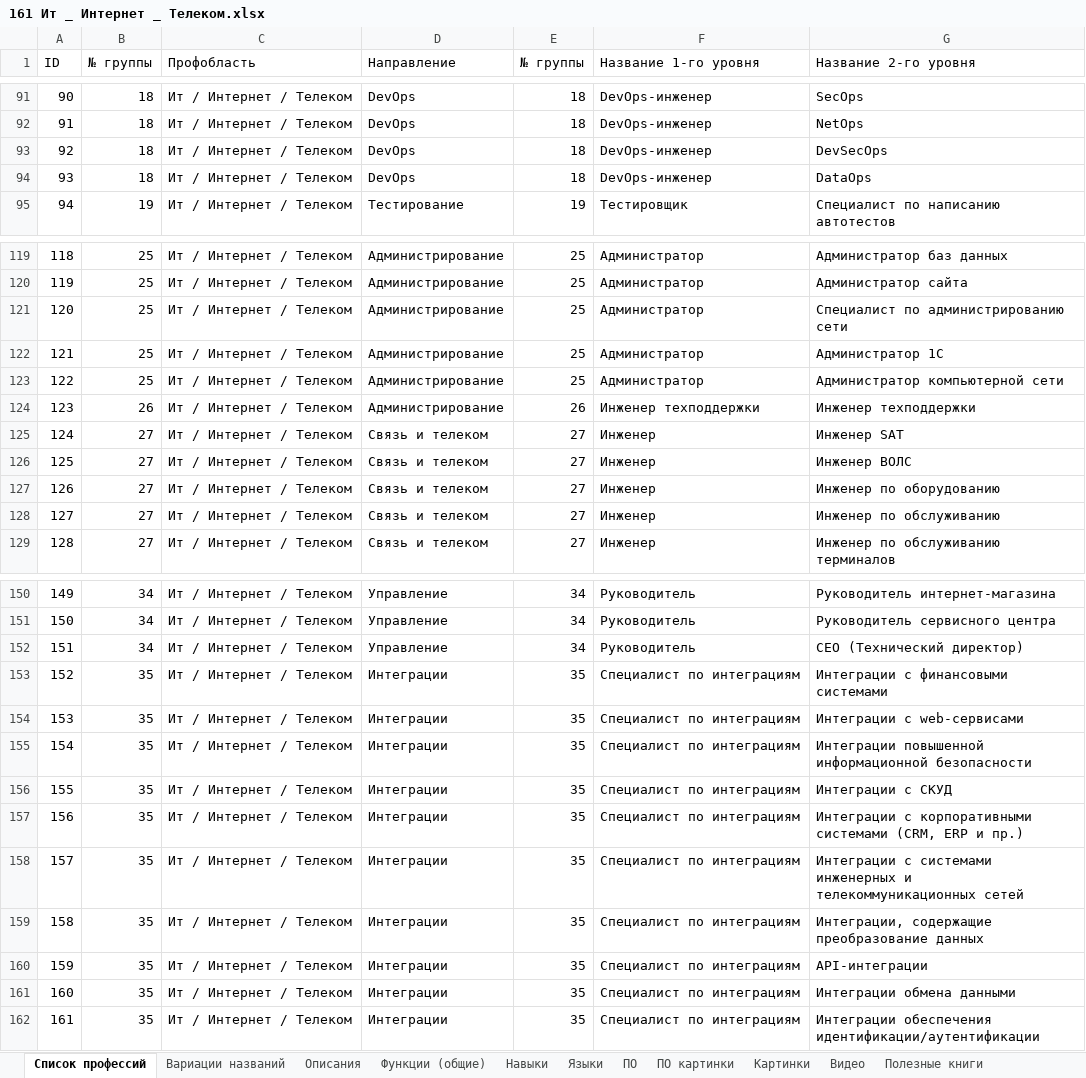
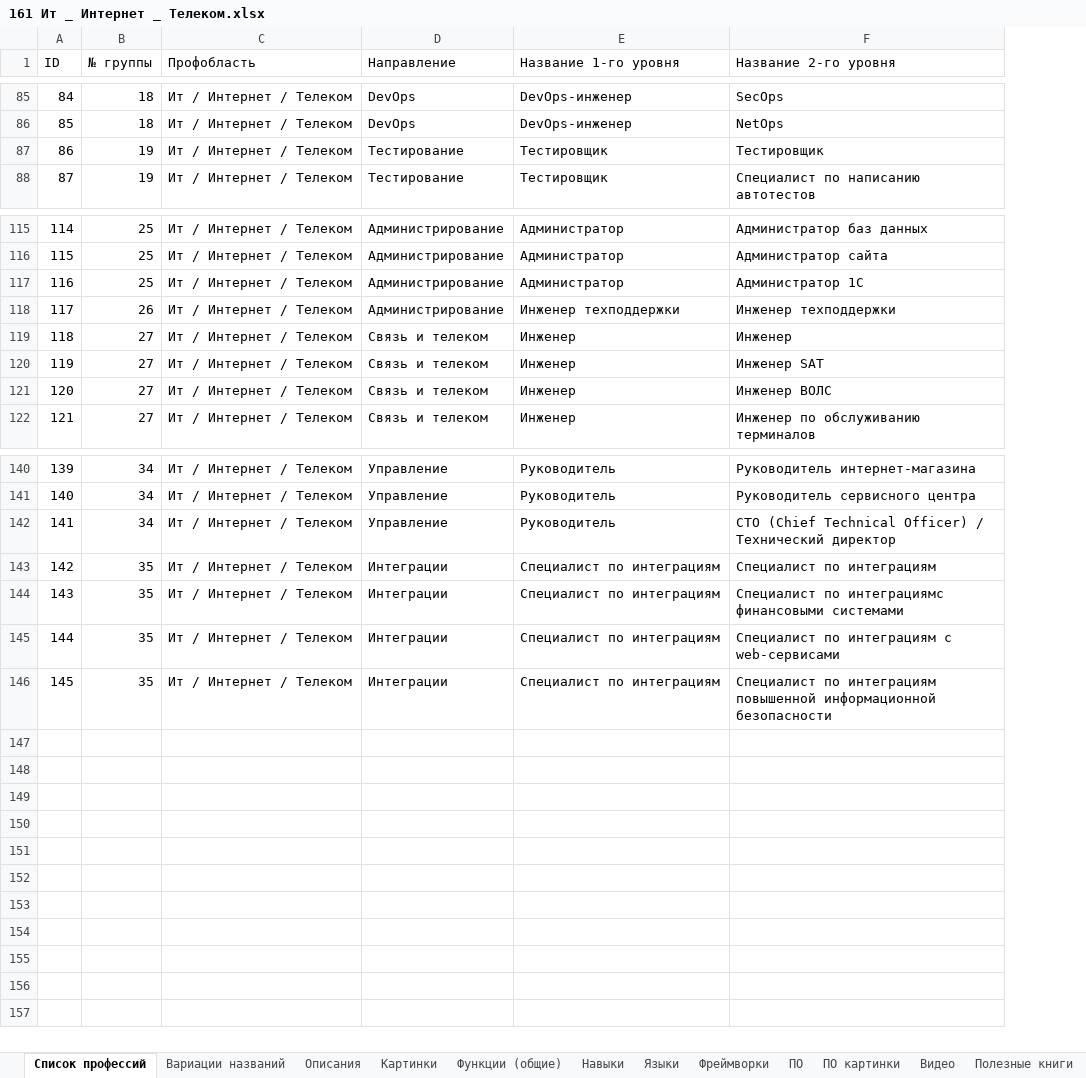
Before and after one commit to SalomanYu/Trajectory, an Excel workbook: Professions/161 Ит _ Интернет _ Телеком.xlsx, sheet Список профессий, drawn as a sheet; only a part is shown, gaps mark what is left out; values as stored, in another font and other column widths than the file's, no cell formats; charts and pictures not drawn; removed rows and columns are numbered as before the commit, all else as after; the diff covers the shown part only; the diff names each change by its address in the sheet, - before the commit and + after, or states it on an @@ line.

```diff
--- a/Professions/161 Ит _ Интернет _ Телеком.xlsx (sheet Список профессий)
+++ b/Professions/161 Ит _ Интернет _ Телеком.xlsx (sheet Список профессий)
+sheet tab: Фреймворки
@@ sheet tab order changed: Список профессий | Вариации названий | Описания | Картинки | Функции (общие) | Навыки | Языки | Фреймворки | ПО | ПО картинки | Видео | Полезные книги @@
-column E (№ группы), rows 91-92: 18 | 18; row 95: 19; rows 119-120: 25 | 25; row 122: 25; rows 124-126: 26 | 27 | 27; row 129: 27; rows 150-152: all 34; rows 154-155: 35 | 35; rows 157-158: 35 | 35
@@ column A (ID) renumbered between rows 3 and 146 @@
-row 93: 92 | 18 | Ит / Интернет / Телеком | DevOps | 18 | DevOps-инженер | DevSecOps
-row 94: 93 | 18 | Ит / Интернет / Телеком | DevOps | 18 | DevOps-инженер | DataOps
+row 87: 86 | 19 | Ит / Интернет / Телеком | Тестирование | Тестировщик | Тестировщик
-row 121: 120 | 25 | Ит / Интернет / Телеком | Администрирование | 25 | Администратор | Специалист по администрированию сети
-row 123: 122 | 25 | Ит / Интернет / Телеком | Администрирование | 25 | Администратор | Администратор компьютерной сети
+row 119: 118 | 27 | Ит / Интернет / Телеком | Связь и телеком | Инженер | Инженер
-row 127: 126 | 27 | Ит / Интернет / Телеком | Связь и телеком | 27 | Инженер | Инженер по оборудованию
-row 128: 127 | 27 | Ит / Интернет / Телеком | Связь и телеком | 27 | Инженер | Инженер по обслуживанию
-F142 (Название 2-го уровня): СEO (Технический директор)
+F142 (Название 2-го уровня): CTO (Chief Technical Officer) / Технический директор
-row 153: 152 | 35 | Ит / Интернет / Телеком | Интеграции | 35 | Специалист по интеграциям | Интеграции с финансовыми системами
-F143 (Название 2-го уровня): Интеграции с web-сервисами
+F143 (Название 2-го уровня): Специалист по интеграциям
-F144 (Название 2-го уровня): Интеграции повышенной информационной безопасности
+F144 (Название 2-го уровня): Специалист по интеграциямс финансовыми системами
-row 156: 155 | 35 | Ит / Интернет / Телеком | Интеграции | 35 | Специалист по интеграциям | Интеграции с СКУД
-F145 (Название 2-го уровня): Интеграции с корпоративными системами (CRM, ERP и пр.)
+F145 (Название 2-го уровня): Специалист по интеграциям с web-сервисами
-F146 (Название 2-го уровня): Интеграции с системами инженерных и телекоммуникационных сетей
+F146 (Название 2-го уровня): Специалист по интеграциям повышенной информационной безопасности
-row 159: 158 | 35 | Ит / Интернет / Телеком | Интеграции | 35 | Специалист по интеграциям | Интеграции, содержащие преобразование данных
-row 160: 159 | 35 | Ит / Интернет / Телеком | Интеграции | 35 | Специалист по интеграциям | API-интеграции
-row 161: 160 | 35 | Ит / Интернет / Телеком | Интеграции | 35 | Специалист по интеграциям | Интеграции обмена данными
-row 162: 161 | 35 | Ит / Интернет / Телеком | Интеграции | 35 | Специалист по интеграциям | Интеграции обеспечения идентификации/аутентификации
```
Also changed, not shown: 4 added rows, 10 removed rows, 2 moved rows and 7 edited cells elsewhere in this sheet, sheet Вариации названий, sheet Языки, sheet Полезные статьи, sheet ПО, sheet Функции (общие), sheet Навыки, 6 more sheets, cell formats, formulas that keep their value, charts or pictures, Professions/107 Правоохранительные ограны.xlsx, Professions/39 Инвестиции, ценные бумаги и управление финансами.xlsx, 27 other files.
